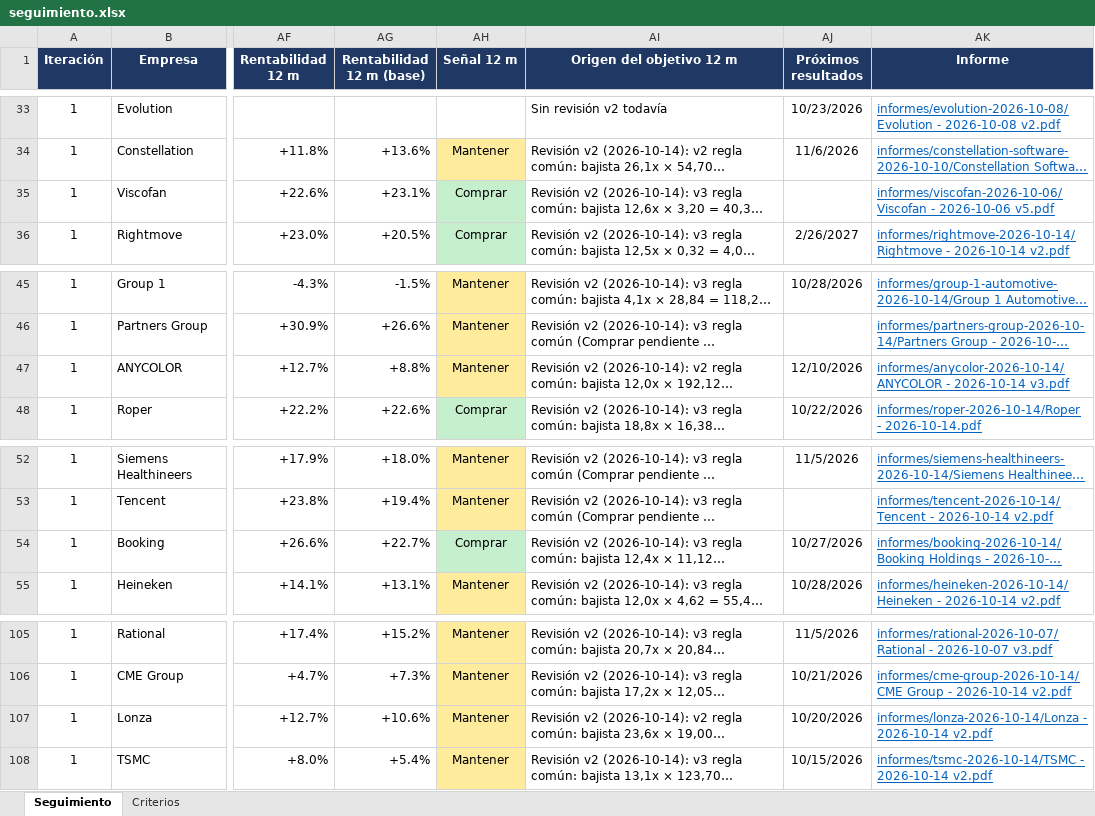
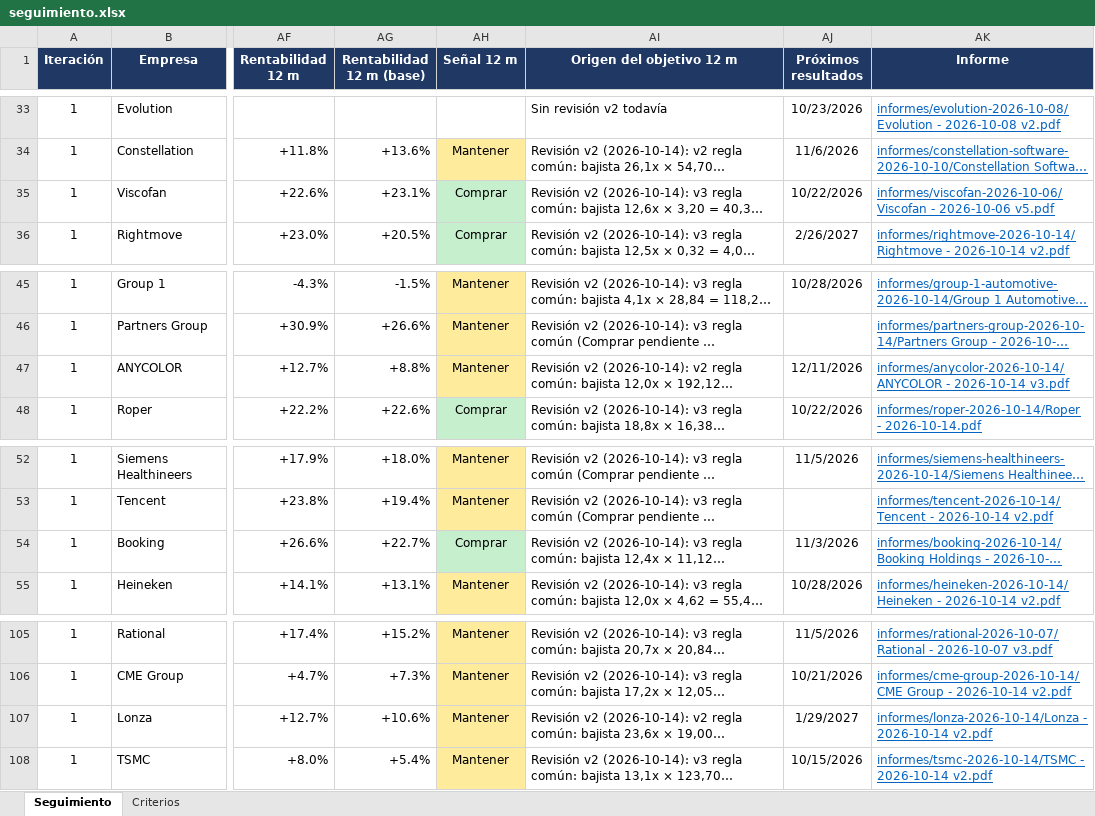
Before and after one commit to HotisS/analisis-inversion, an Excel workbook: seguimiento.xlsx, sheet Seguimiento, drawn as a sheet; only a part is shown, gaps mark what is left out; long unchanged cells end in …; values as stored, in another font and other column widths than the file's, no borders; the diff names each change by its address in the sheet, - before the commit and + after, or states it on an @@ line.

```diff
--- a/seguimiento.xlsx (sheet Seguimiento)
+++ b/seguimiento.xlsx (sheet Seguimiento)
-AJ35 (Próximos resultados): (empty)
+AJ35 (Próximos resultados): 10/22/2026
-AJ47 (Próximos resultados): 12/10/2026
+AJ47 (Próximos resultados): 12/11/2026
-AJ54 (Próximos resultados): 10/27/2026
+AJ54 (Próximos resultados): 11/3/2026
-AJ107 (Próximos resultados): 10/20/2026
+AJ107 (Próximos resultados): 1/29/2027
```
Also changed, not shown: 38 other files.
